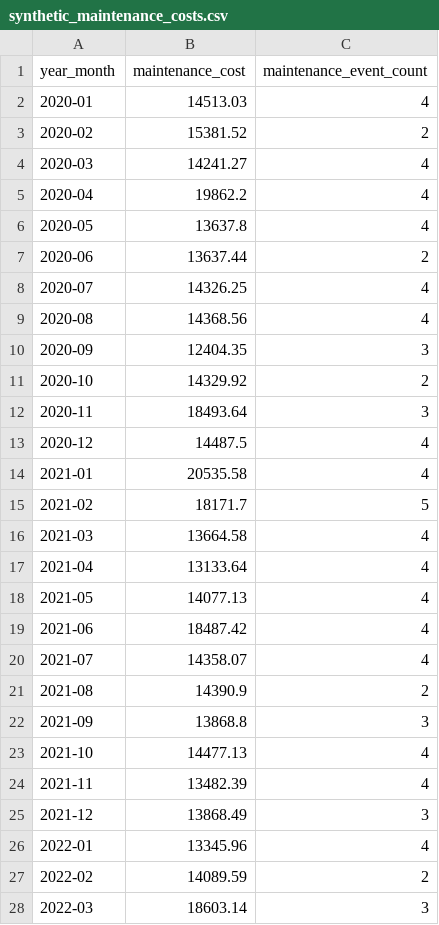
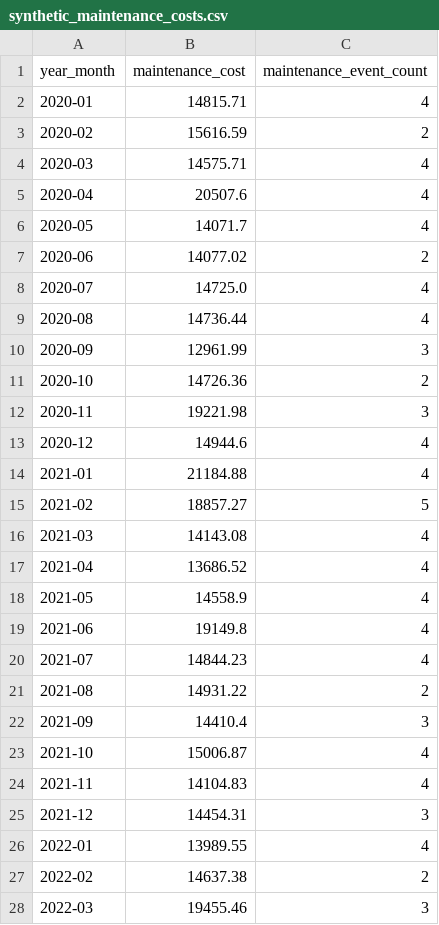
Before and after one commit to ash-philip/Transit-Rideshare-Analysis, a CSV file: data/raw/synthetic_maintenance_costs.csv, drawn as a sheet; only a part is shown; the diff covers the shown part only.

```diff
--- a/data/raw/synthetic_maintenance_costs.csv
+++ b/data/raw/synthetic_maintenance_costs.csv
@@ -1,28 +1,28 @@
 year_month,maintenance_cost,maintenance_event_count
-2020-01,14513.03,4
-2020-02,15381.52,2
-2020-03,14241.27,4
-2020-04,19862.2,4
-2020-05,13637.8,4
-2020-06,13637.44,2
-2020-07,14326.25,4
-2020-08,14368.56,4
-2020-09,12404.35,3
-2020-10,14329.92,2
-2020-11,18493.64,3
-2020-12,14487.5,4
-2021-01,20535.58,4
-2021-02,18171.7,5
-2021-03,13664.58,4
-2021-04,13133.64,4
-2021-05,14077.13,4
-2021-06,18487.42,4
-2021-07,14358.07,4
-2021-08,14390.9,2
-2021-09,13868.8,3
-2021-10,14477.13,4
-2021-11,13482.39,4
-2021-12,13868.49,3
-2022-01,13345.96,4
-2022-02,14089.59,2
-2022-03,18603.14,3
+2020-01,14815.71,4
+2020-02,15616.59,2
+2020-03,14575.71,4
+2020-04,20507.6,4
+2020-05,14071.7,4
+2020-06,14077.02,2
+2020-07,14725.0,4
+2020-08,14736.44,4
+2020-09,12961.99,3
+2020-10,14726.36,2
+2020-11,19221.98,3
+2020-12,14944.6,4
+2021-01,21184.88,4
+2021-02,18857.27,5
+2021-03,14143.08,4
+2021-04,13686.52,4
+2021-05,14558.9,4
+2021-06,19149.8,4
+2021-07,14844.23,4
+2021-08,14931.22,2
+2021-09,14410.4,3
+2021-10,15006.87,4
+2021-11,14104.83,4
+2021-12,14454.31,3
+2022-01,13989.55,4
+2022-02,14637.38,2
+2022-03,19455.46,3
```
Also changed, not shown: 57 edited cells elsewhere in this file, data/processed/rs_monthly_master.csv, data/raw/synthetic_fuel_costs.csv, 8 other files.
